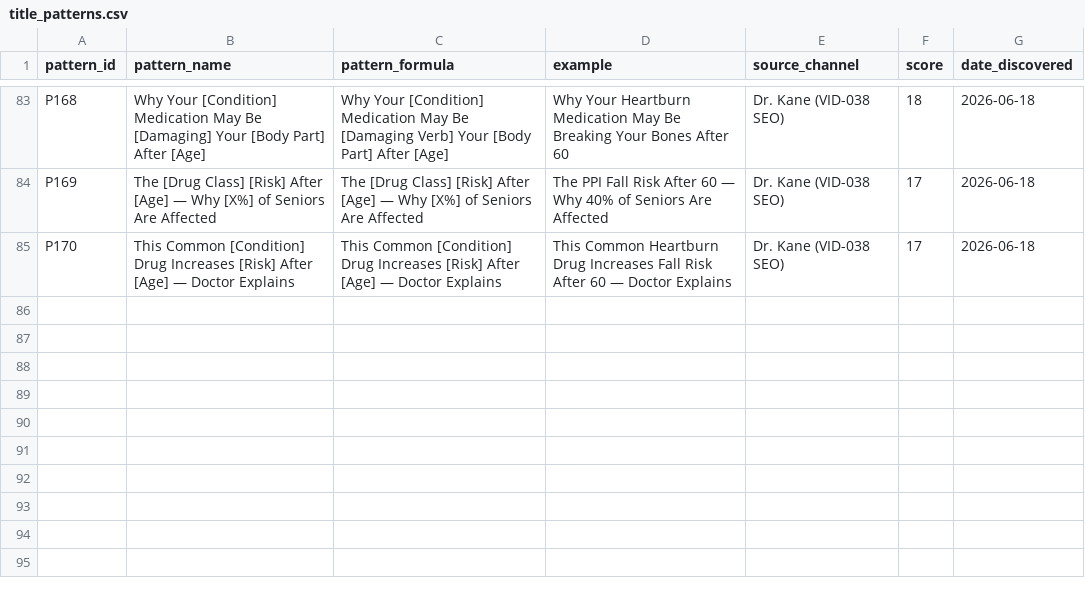
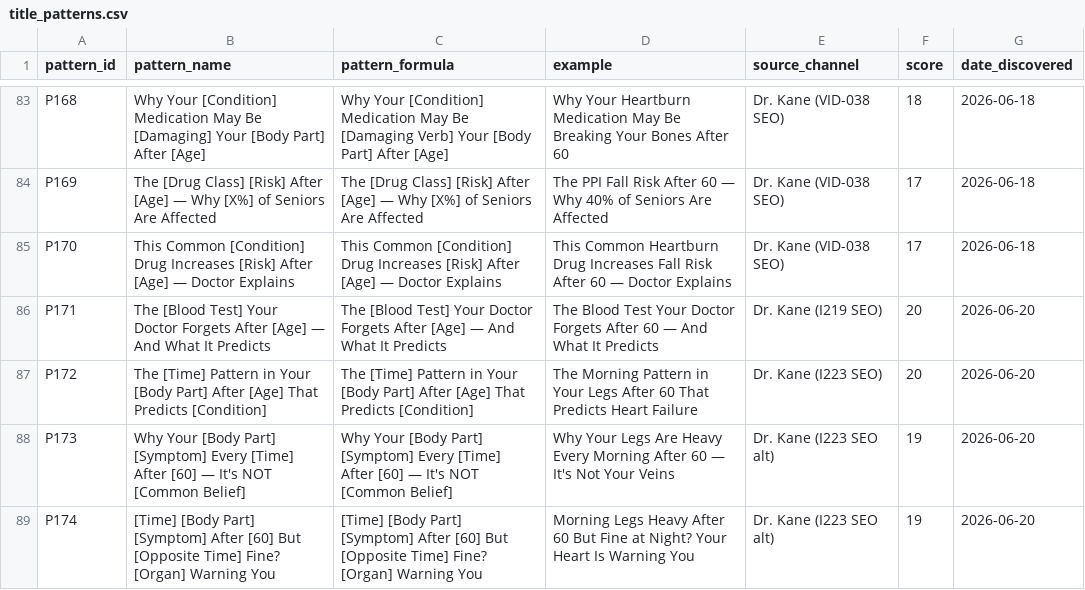
Before and after one commit to tanishkrai07/hermes-youtube-growth-os, a CSV file: memory/title_patterns.csv, drawn as a sheet; only a part is shown, gaps mark what is left out.

```diff
--- a/memory/title_patterns.csv
+++ b/memory/title_patterns.csv
@@ -85 +85,5 @@ P169,"The [Drug Class] [Risk] After [Age] — Why [X%] of Seniors Are Affected",
 P170,"This Common [Condition] Drug Increases [Risk] After [Age] — Doctor Explains","This Common [Condition] Drug Increases [Risk] After [Age] — Doctor Explains","This Common Heartburn Drug Increases Fall Risk After 60 — Doctor Explains",Dr. Kane (VID-038 SEO),17,2026-06-18
+P171,"The [Blood Test] Your Doctor Forgets After [Age] — And What It Predicts","The [Blood Test] Your Doctor Forgets After [Age] — And What It Predicts","The Blood Test Your Doctor Forgets After 60 — And What It Predicts",Dr. Kane (I219 SEO),20,2026-06-20
+P172,"The [Time] Pattern in Your [Body Part] After [Age] That Predicts [Condition]","The [Time] Pattern in Your [Body Part] After [Age] That Predicts [Condition]","The Morning Pattern in Your Legs After 60 That Predicts Heart Failure",Dr. Kane (I223 SEO),20,2026-06-20
+P173,"Why Your [Body Part] [Symptom] Every [Time] After [60] — It's NOT [Common Belief]","Why Your [Body Part] [Symptom] Every [Time] After [60] — It's NOT [Common Belief]","Why Your Legs Are Heavy Every Morning After 60 — It's Not Your Veins",Dr. Kane (I223 SEO alt),19,2026-06-20
+P174,"[Time] [Body Part] [Symptom] After [60] But [Opposite Time] Fine? [Organ] Warning You","[Time] [Body Part] [Symptom] After [60] But [Opposite Time] Fine? [Organ] Warning You","Morning Legs Heavy After 60 But Fine at Night? Your Heart Is Warning You",Dr. Kane (I223 SEO alt),19,2026-06-20
```
Also changed, not shown: memory/competitor_watchlist.csv, memory/thumbnail_memory.csv, 14 other files.
